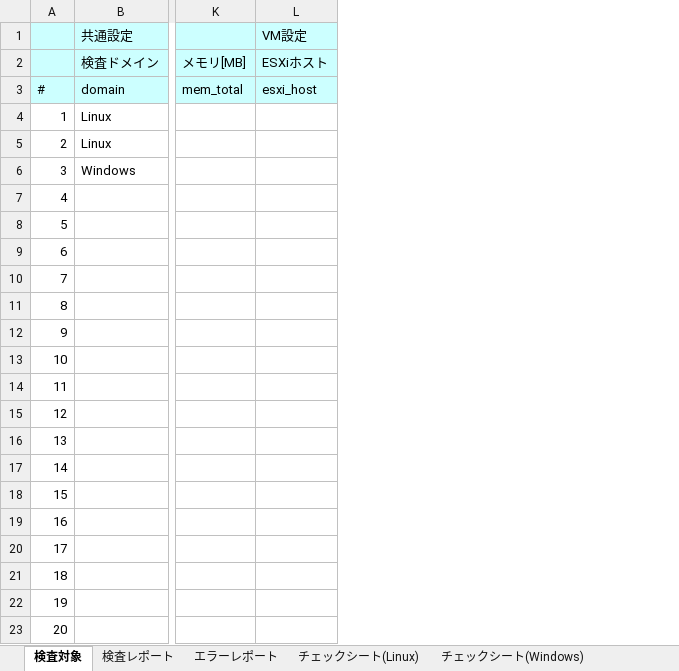
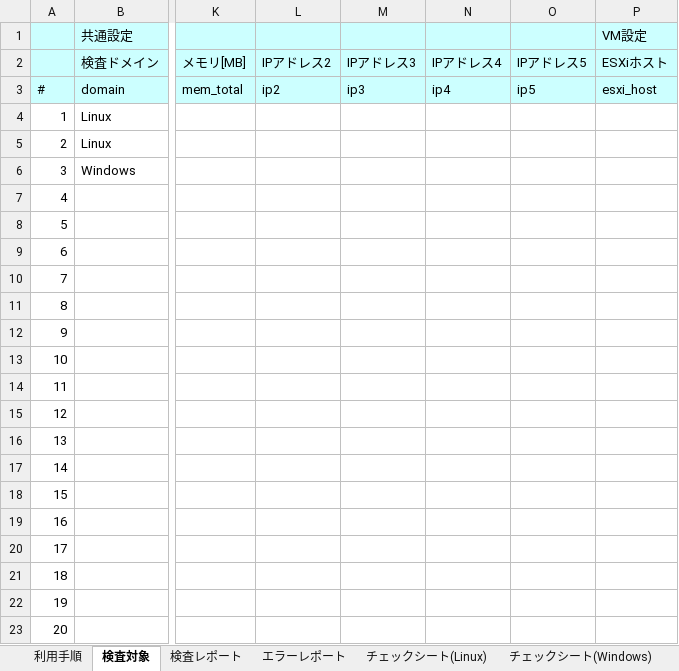
Before and after one commit to frsw3nr/gradle-server-acceptance, an Excel workbook: src/main/resources/root/jp/サーバチェックシート.xlsx, sheet 検査対象, drawn as a sheet; only a part is shown, gaps mark what is left out; values as stored, in another font and other column widths than the file's, no borders; the diff names each change by its address in the sheet, - before the commit and + after, or states it on an @@ line.

```diff
--- a/src/main/resources/root/jp/サーバチェックシート.xlsx (sheet 検査対象)
+++ b/src/main/resources/root/jp/サーバチェックシート.xlsx (sheet 検査対象)
+sheet tab: 利用手順
+column L, rows 2-3: IPアドレス2 | ip2
+column M, rows 2-3: IPアドレス3 | ip3
+column N, rows 2-3: IPアドレス4 | ip4
+column O, rows 2-3: IPアドレス5 | ip5
```
Also changed, not shown: sheet チェックシート(Linux), sheet 検査レポート, sheet チェックシート(Windows), sheet テンプレート(Windows), sheet テンプレート(Linux), sheet テンプレート(RH7), hidden cells, 4 other files.
